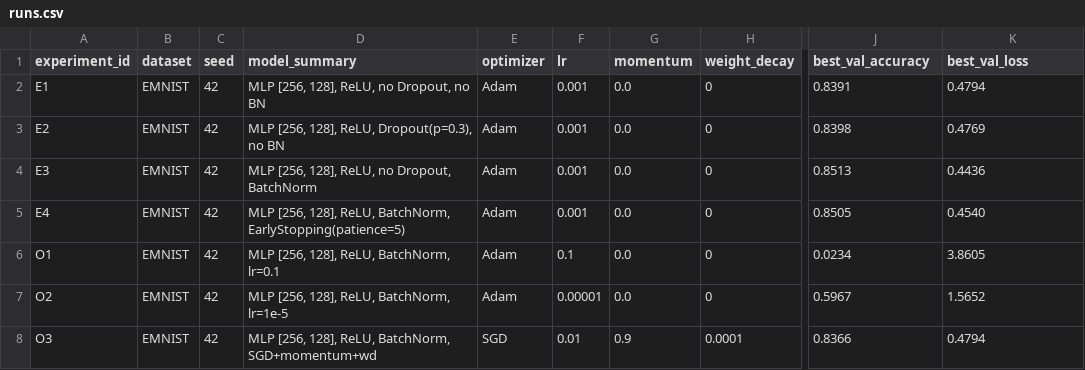
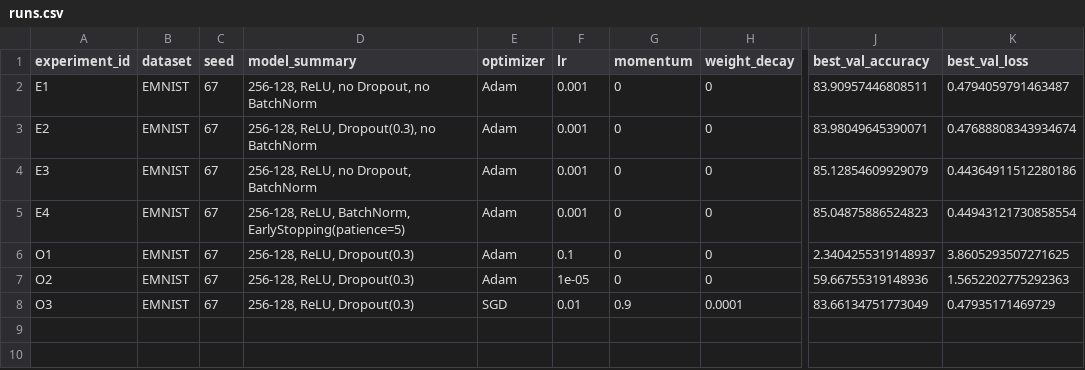
Before and after one commit to KiriII007/aie-group, a CSV file: homeworks/HW08-09/artifacts/runs.csv, drawn as a sheet; only a part is shown, gaps mark what is left out; the diff names each change by its address in the sheet, - before the commit and + after, or states it on an @@ line.

```diff
--- a/homeworks/HW08-09/artifacts/runs.csv
+++ b/homeworks/HW08-09/artifacts/runs.csv
-C2:C8 (seed): 42
+C2:C8 (seed): 67
-D2 (model_summary): MLP [256, 128], ReLU, no Dropout, no BN
+D2 (model_summary): 256-128, ReLU, no Dropout, no BatchNorm
-G2:G7 (momentum): 0.0
+G2:G7 (momentum): 0
-J2 (best_val_accuracy): 0.8391
+J2 (best_val_accuracy): 83.90957446808511
-K2 (best_val_loss): 0.4794
+K2 (best_val_loss): 0.4794059791463487
-D3 (model_summary): MLP [256, 128], ReLU, Dropout(p=0.3), no BN
+D3 (model_summary): 256-128, ReLU, Dropout(0.3), no BatchNorm
-J3 (best_val_accuracy): 0.8398
+J3 (best_val_accuracy): 83.98049645390071
-K3 (best_val_loss): 0.4769
+K3 (best_val_loss): 0.47688808343934674
-D4 (model_summary): MLP [256, 128], ReLU, no Dropout, BatchNorm
+D4 (model_summary): 256-128, ReLU, no Dropout, BatchNorm
-J4 (best_val_accuracy): 0.8513
+J4 (best_val_accuracy): 85.12854609929079
-K4 (best_val_loss): 0.4436
+K4 (best_val_loss): 0.44364911512280186
-D5 (model_summary): MLP [256, 128], ReLU, BatchNorm,…
+D5 (model_summary): 256-128, ReLU, BatchNorm,…
-J5 (best_val_accuracy): 0.8505
+J5 (best_val_accuracy): 85.04875886524823
-K5 (best_val_loss): 0.4540
+K5 (best_val_loss): 0.44943121730858554
-D6 (model_summary): MLP [256, 128], ReLU, BatchNorm, lr=0.1
+D6 (model_summary): 256-128, ReLU, Dropout(0.3)
-J6 (best_val_accuracy): 0.0234
+J6 (best_val_accuracy): 2.3404255319148937
-K6 (best_val_loss): 3.8605
+K6 (best_val_loss): 3.8605293507271625
-D7 (model_summary): MLP [256, 128], ReLU, BatchNorm, lr=1e-5
+D7 (model_summary): 256-128, ReLU, Dropout(0.3)
-F7 (lr): 0.00001
+F7 (lr): 1e-05
-J7 (best_val_accuracy): 0.5967
+J7 (best_val_accuracy): 59.66755319148936
-K7 (best_val_loss): 1.5652
+K7 (best_val_loss): 1.5652202775292363
-D8 (model_summary): MLP [256, 128], ReLU, BatchNorm, SGD+momentum+wd
+D8 (model_summary): 256-128, ReLU, Dropout(0.3)
-J8 (best_val_accuracy): 0.8366
+J8 (best_val_accuracy): 83.66134751773049
-K8 (best_val_loss): 0.4794
+K8 (best_val_loss): 0.47935171469729
```
Also changed, not shown: 1 other file.
